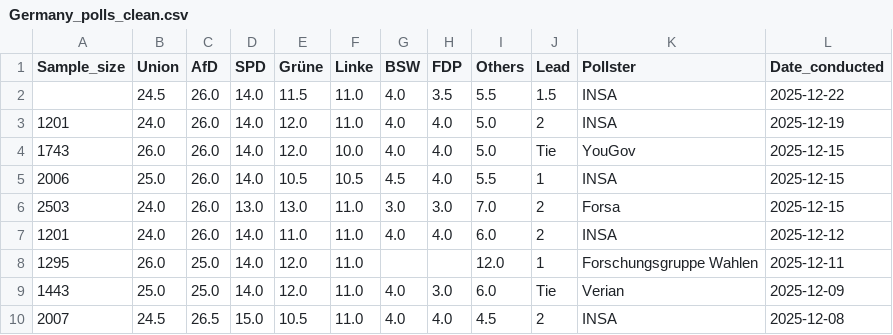
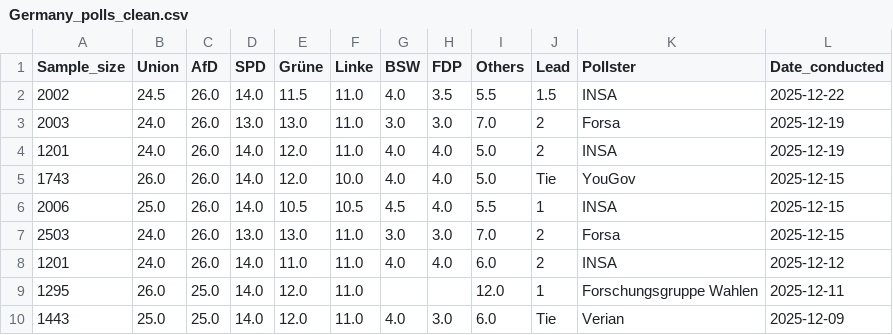
Before and after one commit to Andrevitali/PollsProject, a CSV file: Germany_polls_clean.csv, drawn as a sheet; only a part is shown; the shorter side is filled out with more unchanged rows.

```diff
--- a/Germany_polls_clean.csv
+++ b/Germany_polls_clean.csv
@@ -1,3 +1,4 @@
 Sample_size,Union,AfD,SPD,Grüne,Linke,BSW,FDP,Others,Lead,Pollster,Date_conducted
-,24.5,26.0,14.0,11.5,11.0,4.0,3.5,5.5,1.5,INSA,2025-12-22
+2002,24.5,26.0,14.0,11.5,11.0,4.0,3.5,5.5,1.5,INSA,2025-12-22
+2003,24.0,26.0,13.0,13.0,11.0,3.0,3.0,7.0,2,Forsa,2025-12-19
 1201,24.0,26.0,14.0,12.0,11.0,4.0,4.0,5.0,2,INSA,2025-12-19
```
Also changed, not shown: Germany_national_polls_last5years_bs4.csv, Italy_national_polls_last5years_bs4.csv, 4 other files.
